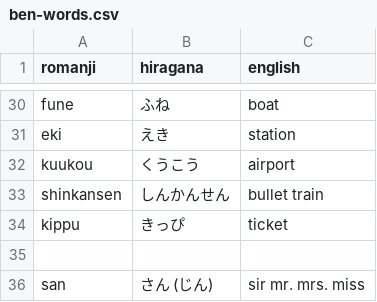
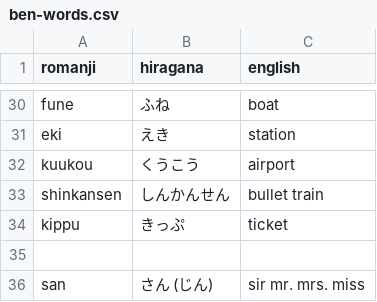
Before and after one commit to Mevious/japanese-quiz, a CSV file: vocab/ben-words.csv, drawn as a sheet; only a part is shown, gaps mark what is left out.

Commit message:
fix typo

```diff
--- a/vocab/ben-words.csv
+++ b/vocab/ben-words.csv
@@ -33,3 +33,3 @@ kuukou,くうこう,airport
 shinkansen,しんかんせん,bullet train
-kippu,きっぴ,ticket
+kippu,きっぷ,ticket
 
```
